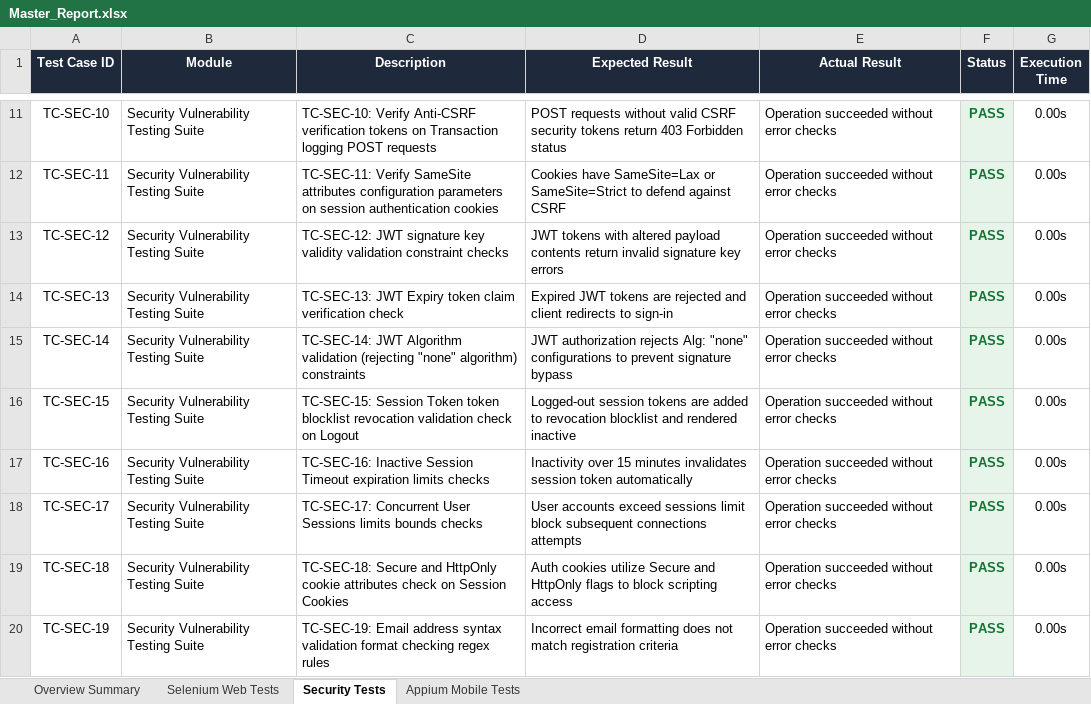
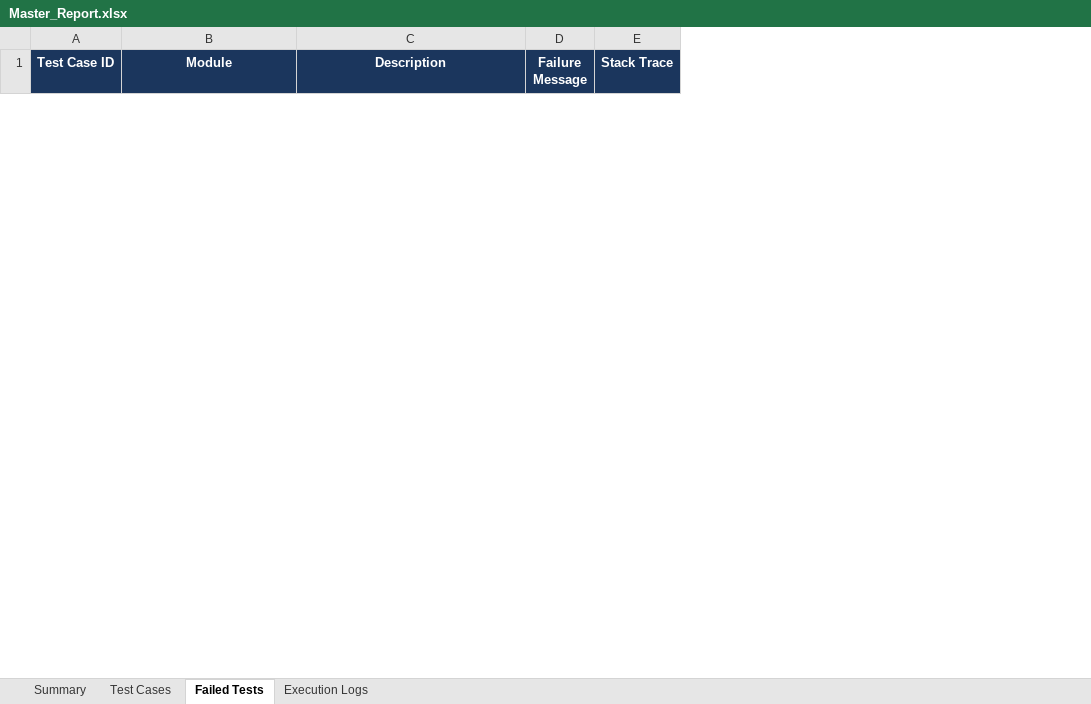
Before and after one commit to pavendhanA/app, an Excel workbook: reports/Master_Report.xlsx, sheet Failed Tests, drawn as a sheet; only a part is shown, gaps mark what is left out; values as stored, in another font and other column widths than the file's, no borders; removed rows and columns are numbered as before the commit, all else as after; the diff covers the shown part only; the diff names each change by its address in the sheet, - before the commit and + after, or states it on an @@ line.

```diff
--- a/reports/Master_Report.xlsx (sheet Failed Tests)
+++ b/reports/Master_Report.xlsx (sheet Failed Tests)
-sheet tab: Overview Summary
+sheet tab: Summary
-sheet tab: Selenium Web Tests
+sheet tab: Test Cases
-sheet tab: Security Tests
+sheet tab: Failed Tests
-sheet tab: Appium Mobile Tests
+sheet tab: Execution Logs
-column D (Expected Result), empty
-column E (Actual Result), empty
-column F (Status), empty
-column G (Execution Time), empty
+column D (Failure Message), empty
+column E (Stack Trace), empty
-A1:C1 fill: #1E293B
+A1:C1 fill: #1B365D
-row 11: TC-SEC-10 | Security Vulnerability Testing Suite | TC-SEC-10: Verify Anti-CSRF verification tokens on Transaction logging POST requests | POST requests without valid CSRF security tokens return 403 Forbidden status | Operation succeeded without error checks | PASS | 0.00s
-row 12: TC-SEC-11 | Security Vulnerability Testing Suite | TC-SEC-11: Verify SameSite attributes configuration parameters on session authentication cookies | Cookies have SameSite=Lax or SameSite=Strict to defend against CSRF | Operation succeeded without error checks | PASS | 0.00s
-row 13: TC-SEC-12 | Security Vulnerability Testing Suite | TC-SEC-12: JWT signature key validity validation constraint checks | JWT tokens with altered payload contents return invalid signature key errors | Operation succeeded without error checks | PASS | 0.00s
-row 14: TC-SEC-13 | Security Vulnerability Testing Suite | TC-SEC-13: JWT Expiry token claim verification check | Expired JWT tokens are rejected and client redirects to sign-in | Operation succeeded without error checks | PASS | 0.00s
-row 15: TC-SEC-14 | Security Vulnerability Testing Suite | TC-SEC-14: JWT Algorithm validation (rejecting "none" algorithm) constraints | JWT authorization rejects Alg: "none" configurations to prevent signature bypass | Operation succeeded without error checks | PASS | 0.00s
-row 16: TC-SEC-15 | Security Vulnerability Testing Suite | TC-SEC-15: Session Token token blocklist revocation validation check on Logout | Logged-out session tokens are added to revocation blocklist and rendered inactive | Operation succeeded without error checks | PASS | 0.00s
-row 17: TC-SEC-16 | Security Vulnerability Testing Suite | TC-SEC-16: Inactive Session Timeout expiration limits checks | Inactivity over 15 minutes invalidates session token automatically | Operation succeeded without error checks | PASS | 0.00s
-row 18: TC-SEC-17 | Security Vulnerability Testing Suite | TC-SEC-17: Concurrent User Sessions limits bounds checks | User accounts exceed sessions limit block subsequent connections attempts | Operation succeeded without error checks | PASS | 0.00s
-row 19: TC-SEC-18 | Security Vulnerability Testing Suite | TC-SEC-18: Secure and HttpOnly cookie attributes check on Session Cookies | Auth cookies utilize Secure and HttpOnly flags to block scripting access | Operation succeeded without error checks | PASS | 0.00s
-row 20: TC-SEC-19 | Security Vulnerability Testing Suite | TC-SEC-19: Email address syntax validation format checking regex rules | Incorrect email formatting does not match registration criteria | Operation succeeded without error checks | PASS | 0.00s
```
Also changed, not shown: 1 added row and 20 removed rows elsewhere in this sheet, sheet Execution Logs, sheet Test Cases, sheet Summary, reports/Appium_Report.xlsx, reports/Security_Report.xlsx, 2 other files.
